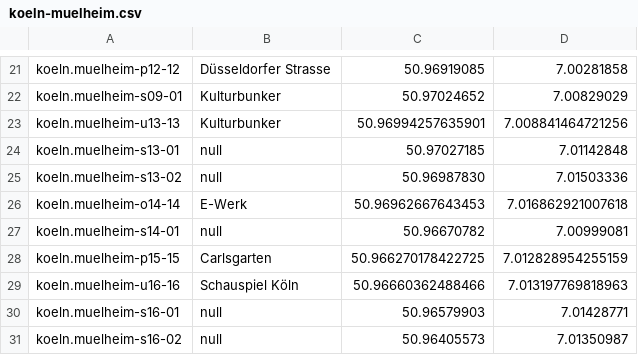
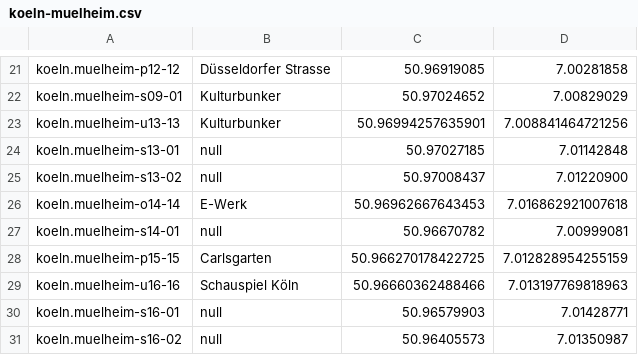
Before and after one commit to weberius/kulturpfadservice, a CSV file: src/main/resources/koeln-muelheim.csv, drawn as a sheet; only a part is shown, gaps mark what is left out.

Commit message:
content for muelheim

```diff
--- a/src/main/resources/koeln-muelheim.csv
+++ b/src/main/resources/koeln-muelheim.csv
@@ -24,3 +24,3 @@ koeln.muelheim-u13-13;Kulturbunker;50.96994257635901;7.008841464721256
 koeln.muelheim-s13-01;null;50.97027185;7.01142848
-koeln.muelheim-s13-02;null;50.96987830;7.01503336
+koeln.muelheim-s13-02;null;50.97008437;7.01220900
 koeln.muelheim-o14-14;E-Werk;50.96962667643453;7.016862921007618
```
Also changed, not shown: 28 other files.
